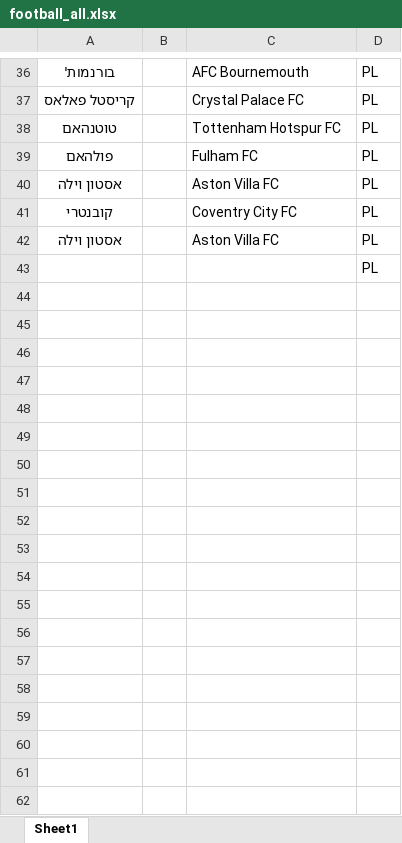
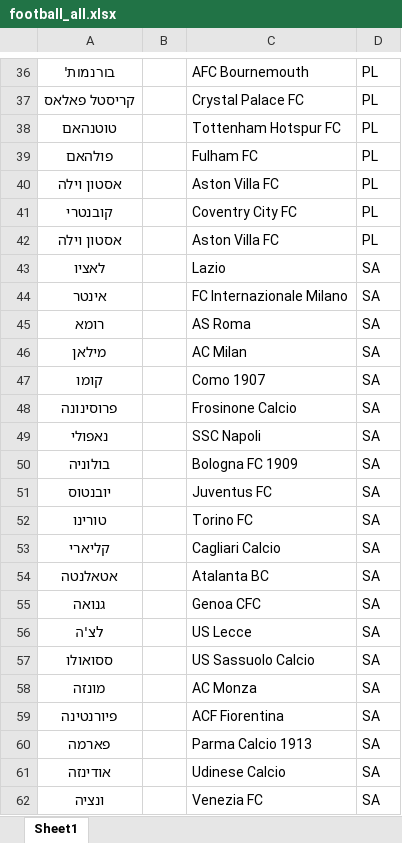
Before and after one commit to KobyD1/PythonProjectNew, an Excel workbook: winner_api_v1/data/football_all.xlsx, sheet Sheet1, drawn as a sheet; only a part is shown, gaps mark what is left out; values as stored, in another font and other column widths than the file's, no borders; removed rows and columns are numbered as before the commit, all else as after; the diff names each change by its address in the sheet, - before the commit and + after, or states it on an @@ line.

```diff
--- a/winner_api_v1/data/football_all.xlsx (sheet Sheet1)
+++ b/winner_api_v1/data/football_all.xlsx (sheet Sheet1)
-row 43:  |  |  | PL
+row 43: לאציו |  | Lazio | SA
+row 44: אינטר |  | FC Internazionale Milano | SA
+row 45: רומא |  | AS Roma | SA
+row 46: מילאן |  | AC Milan | SA
+row 47: קומו |  | Como 1907 | SA
+row 48: פרוסינונה |  | Frosinone Calcio | SA
+row 49: נאפולי |  | SSC Napoli | SA
+row 50: בולוניה |  | Bologna FC 1909 | SA
+row 51: יובנטוס |  | Juventus FC | SA
+row 52: טורינו |  | Torino FC | SA
+row 53: קליארי |  | Cagliari Calcio | SA
+row 54: אטאלנטה |  | Atalanta BC | SA
+row 55: גנואה |  | Genoa CFC | SA
+row 56: לצ'ה |  | US Lecce | SA
+row 57: ססואולו |  | US Sassuolo Calcio | SA
+row 58: מונזה |  | AC Monza | SA
+row 59: פיורנטינה |  | ACF Fiorentina | SA
+row 60: פארמה |  | Parma Calcio 1913 | SA
+row 61: אודינזה |  | Udinese Calcio | SA
+row 62: ונציה |  | Venezia FC | SA
```
Also changed, not shown: 4 other files.
